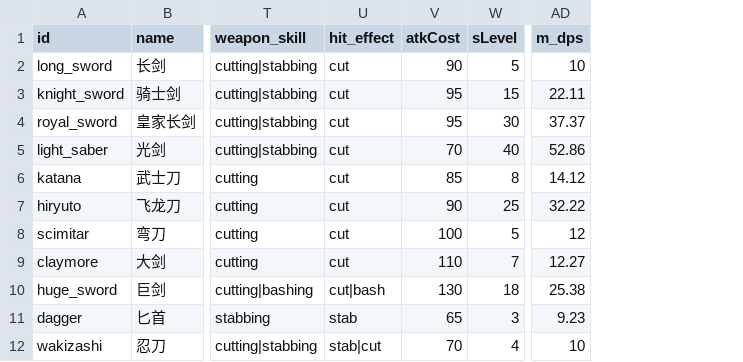
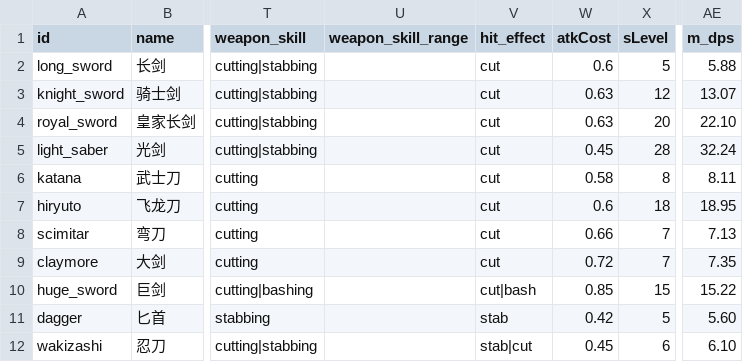
Before and after one commit to 527238573/ElonaMK, a CSV file: ElonaMK/data/item/item_weapon_name.csv, drawn as a sheet; only a part is shown, gaps mark what is left out; addresses are those after the commit; the diff covers the shown part only; the diff names each change by its address in the sheet, - before the commit and + after, or states it on an @@ line.

```diff
--- a/ElonaMK/data/item/item_weapon_name.csv
+++ b/ElonaMK/data/item/item_weapon_name.csv
+column U (weapon_skill_range), empty
-W2 (atkCost): 90
+W2 (atkCost): 0.6
-AE2 (m_dps): 10
+AE2 (m_dps): 5.88
-W3:W4 (atkCost): 95
+W3:W4 (atkCost): 0.63
-X3 (sLevel): 15
+X3 (sLevel): 12
-AE3 (m_dps): 22.11
+AE3 (m_dps): 13.07
-X4 (sLevel): 30
+X4 (sLevel): 20
-AE4 (m_dps): 37.37
+AE4 (m_dps): 22.10
-W5 (atkCost): 70
+W5 (atkCost): 0.45
-X5 (sLevel): 40
+X5 (sLevel): 28
-AE5 (m_dps): 52.86
+AE5 (m_dps): 32.24
-W6 (atkCost): 85
+W6 (atkCost): 0.58
-AE6 (m_dps): 14.12
+AE6 (m_dps): 8.11
-W7 (atkCost): 90
+W7 (atkCost): 0.6
-X7 (sLevel): 25
+X7 (sLevel): 18
-AE7 (m_dps): 32.22
+AE7 (m_dps): 18.95
-W8 (atkCost): 100
+W8 (atkCost): 0.66
-X8 (sLevel): 5
+X8 (sLevel): 7
-AE8 (m_dps): 12
+AE8 (m_dps): 7.13
-W9 (atkCost): 110
+W9 (atkCost): 0.72
-AE9 (m_dps): 12.27
+AE9 (m_dps): 7.35
-W10 (atkCost): 130
+W10 (atkCost): 0.85
-X10 (sLevel): 18
+X10 (sLevel): 15
-AE10 (m_dps): 25.38
+AE10 (m_dps): 15.22
-W11 (atkCost): 65
+W11 (atkCost): 0.42
-X11 (sLevel): 3
+X11 (sLevel): 5
-AE11 (m_dps): 9.23
+AE11 (m_dps): 5.60
-W12 (atkCost): 70
+W12 (atkCost): 0.45
-X12 (sLevel): 4
+X12 (sLevel): 6
-AE12 (m_dps): 10
+AE12 (m_dps): 6.10
```
Also changed, not shown: 74 edited cells elsewhere in this file, ElonaMK/data/item/item_rangeWeapon.csv, ElonaMK/data/item/item_weapon.csv, 31 other files.
